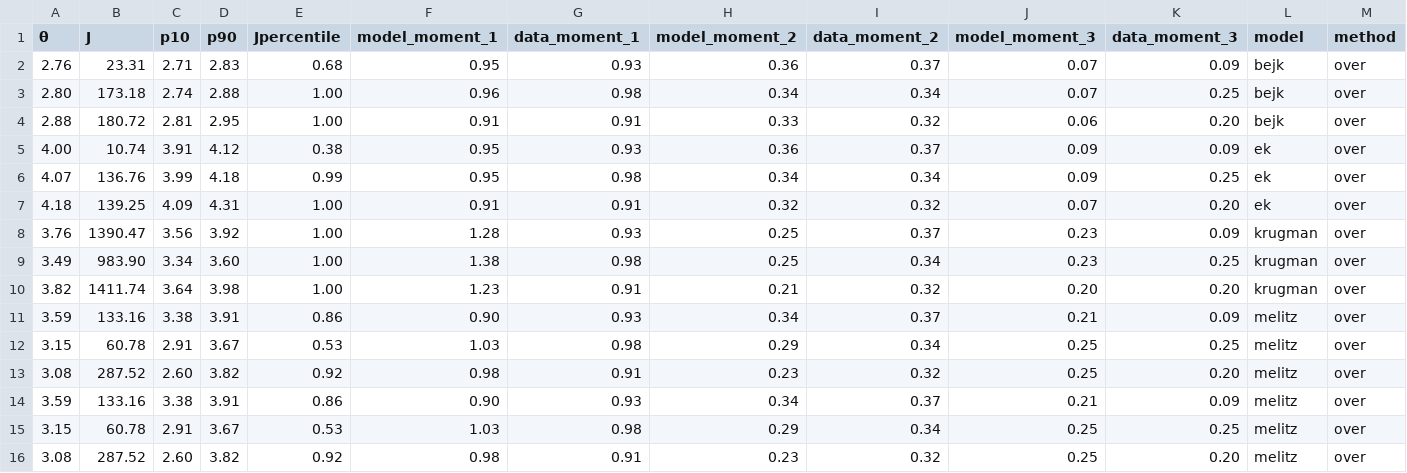
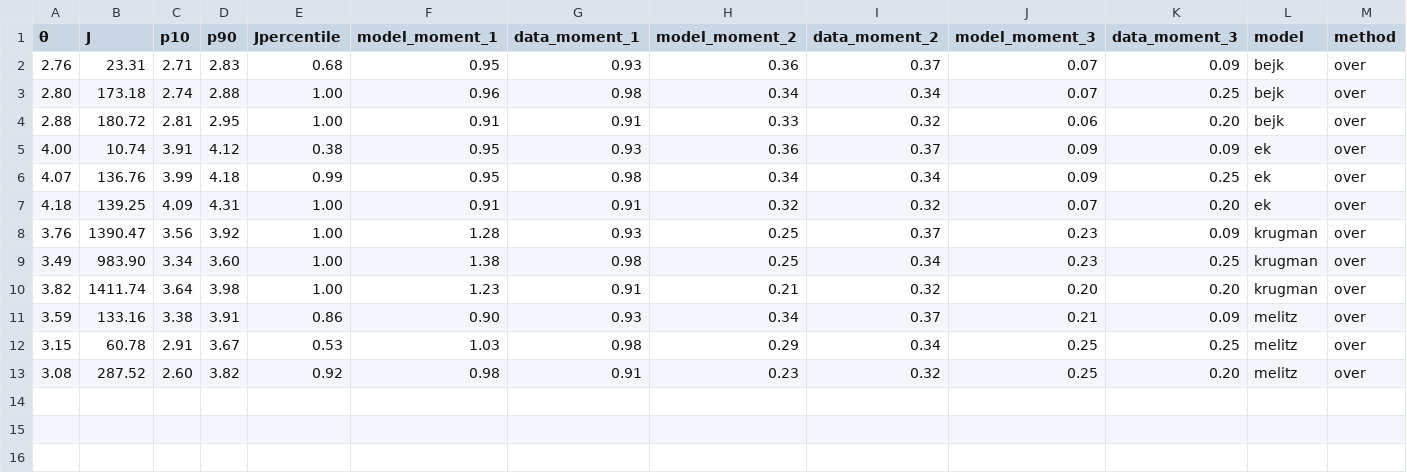
Before and after one commit to mwaugh0328/trade-models-trade-elasticities, a CSV file: summary-results/combined-over-results.csv, drawn as a sheet; only a part is shown; rows hold the shown columns only; the diff names each change by its address in the sheet, - before the commit and + after, or states it on an @@ line.

```diff
--- a/summary-results/combined-over-results.csv
+++ b/summary-results/combined-over-results.csv
-row 14: 3.59 | 133.16 | 3.38 | 3.91 | 0.86 | 0.90 | 0.93 | 0.34 | 0.37 | 0.21 | 0.09 | melitz | over
-row 15: 3.15 | 60.78 | 2.91 | 3.67 | 0.53 | 1.03 | 0.98 | 0.29 | 0.34 | 0.25 | 0.25 | melitz | over
-row 16: 3.08 | 287.52 | 2.60 | 3.82 | 0.92 | 0.98 | 0.91 | 0.23 | 0.32 | 0.25 | 0.20 | melitz | over
```
Also changed, not shown: summary-results/combined-exact-results.csv, 26 other files.
